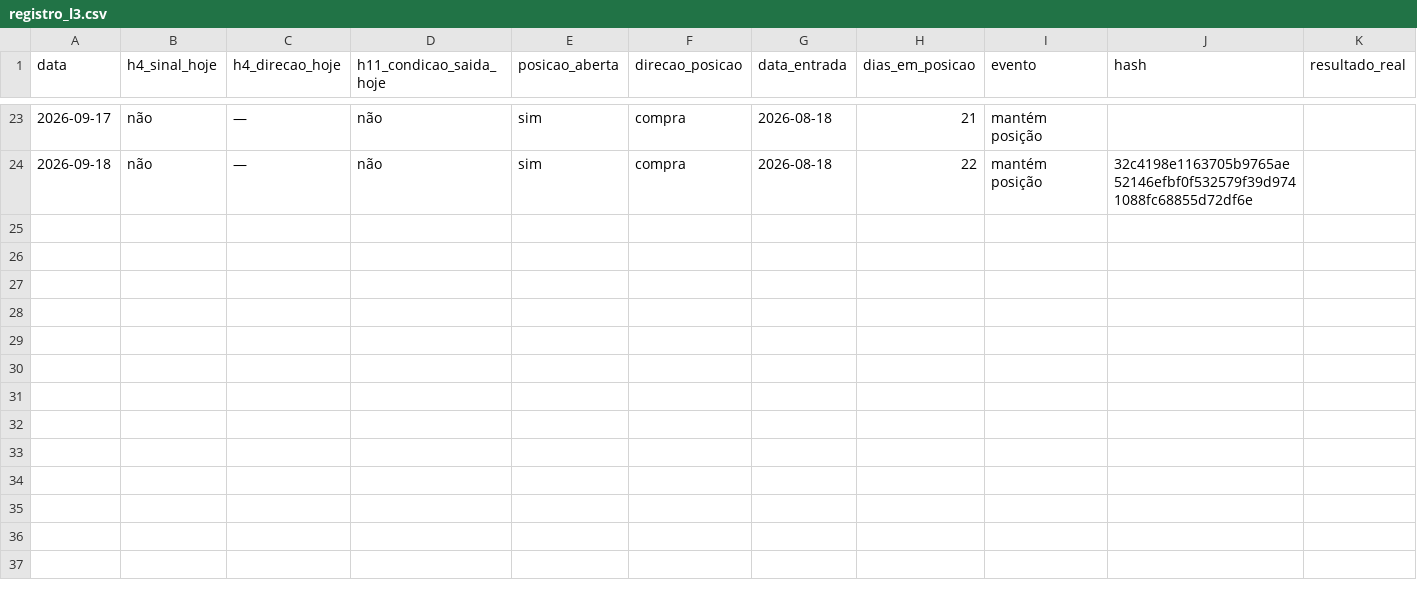
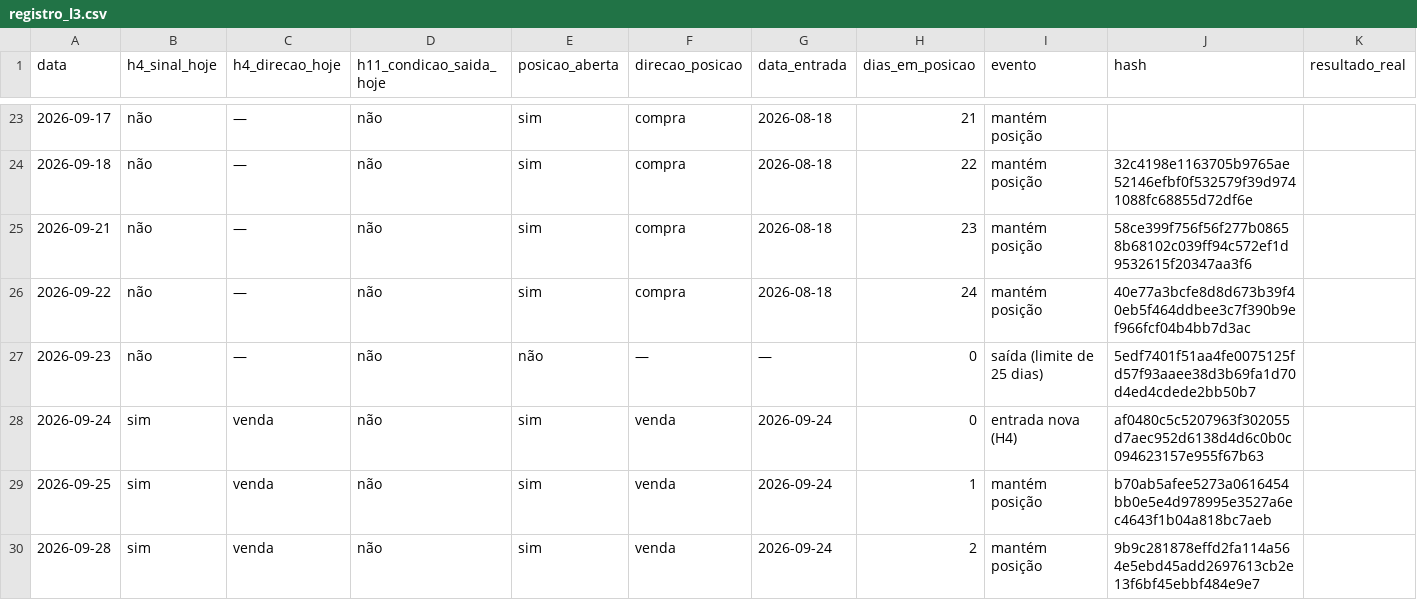
Before and after one commit to rcfcastro-FANNI/win-prova-publica, a CSV file: registro_l3.csv, drawn as a sheet; only a part is shown, gaps mark what is left out; rows hold the shown columns only; the diff names each change by its address in the sheet, - before the commit and + after, or states it on an @@ line.

```diff
--- a/registro_l3.csv
+++ b/registro_l3.csv
+row 25: 2026-09-21 | não | — | não | sim | compra | 2026-08-18 | 23 | mantém posição | 58ce399f756f56f277b08658b68102c039ff94c572ef1d9532615f20347aa3f6
+row 26: 2026-09-22 | não | — | não | sim | compra | 2026-08-18 | 24 | mantém posição | 40e77a3bcfe8d8d673b39f40eb5f464ddbee3c7f390b9ef966fcf04b4bb7d3ac
+row 27: 2026-09-23 | não | — | não | não | — | — | 0 | saída (limite de 25 dias) | 5edf7401f51aa4fe0075125fd57f93aaee38d3b69fa1d70d4ed4cdede2bb50b7
+row 28: 2026-09-24 | sim | venda | não | sim | venda | 2026-09-24 | 0 | entrada nova (H4) | af0480c5c5207963f302055d7aec952d6138d4d6c0b0c094623157e955f67b63
+row 29: 2026-09-25 | sim | venda | não | sim | venda | 2026-09-24 | 1 | mantém posição | b70ab5afee5273a0616454bb0e5e4d978995e3527a6ec4643f1b04a818bc7aeb
+row 30: 2026-09-28 | sim | venda | não | sim | venda | 2026-09-24 | 2 | mantém posição | 9b9c281878effd2fa114a564e5ebd45add2697613cb2e13f6bf45ebbf484e9e7
```
Also changed, not shown: registro_paper_trading.csv.
